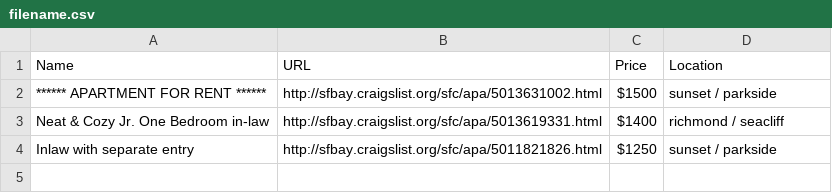
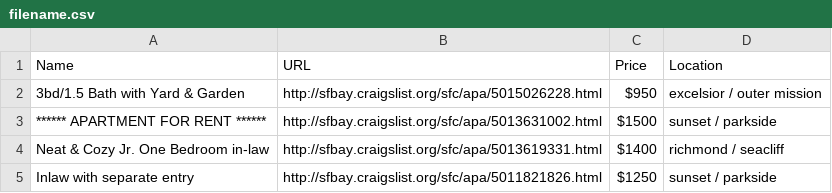
Before and after one commit to vikingeducation/scrape_demo, a CSV file: filename.csv, drawn as a sheet; the diff names each change by its address in the sheet, - before the commit and + after, or states it on an @@ line.

```diff
--- a/filename.csv
+++ b/filename.csv
+row 2: 3bd/1.5 Bath with Yard & Garden | http://sfbay.craigslist.org/sfc/apa/5015026228.html | $950 | excelsior / outer mission
```
Also changed, not shown: 1 other file.
